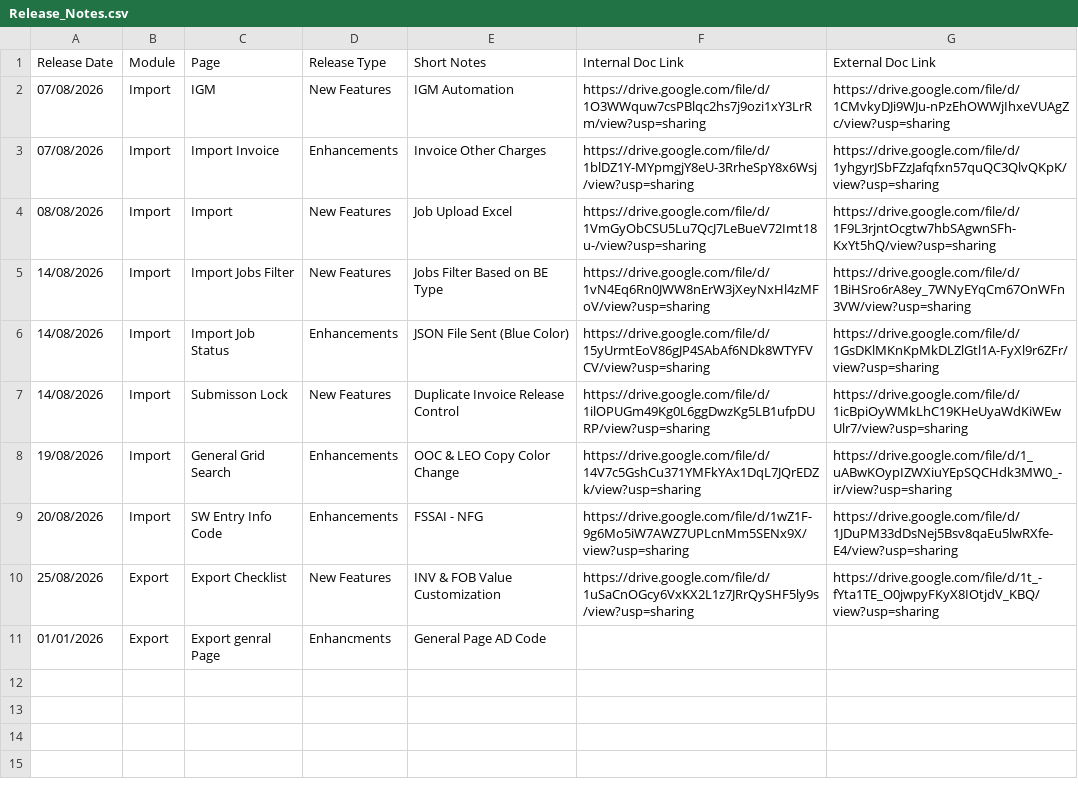
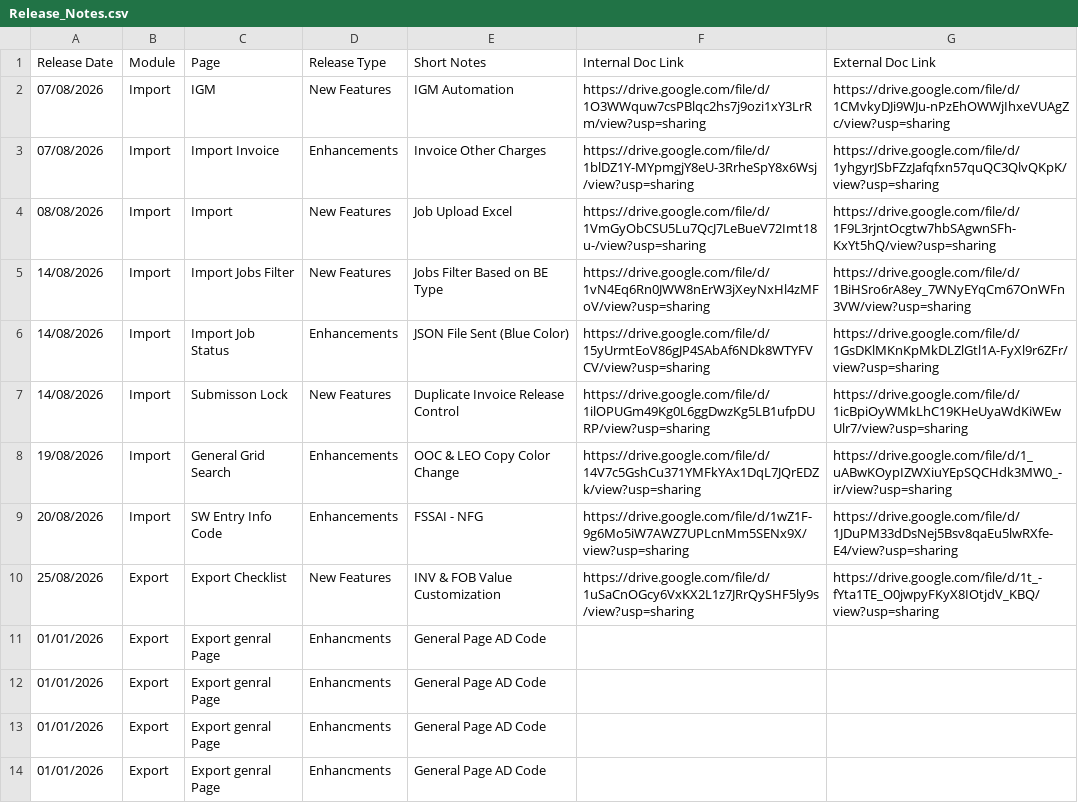
Before and after one commit to ertssupport/eRoyal-Impex-Release-Notes, a CSV file: Release_Notes.csv, drawn as a sheet; the diff names each change by its address in the sheet, - before the commit and + after, or states it on an @@ line.

Commit message:
Update Release_Notes.csv

```diff
--- a/Release_Notes.csv
+++ b/Release_Notes.csv
+row 12: 01/01/2026 | Export | Export genral Page | Enhancments | General Page AD Code
+row 13: 01/01/2026 | Export | Export genral Page | Enhancments | General Page AD Code
+row 14: 01/01/2026 | Export | Export genral Page | Enhancments | General Page AD Code
```
